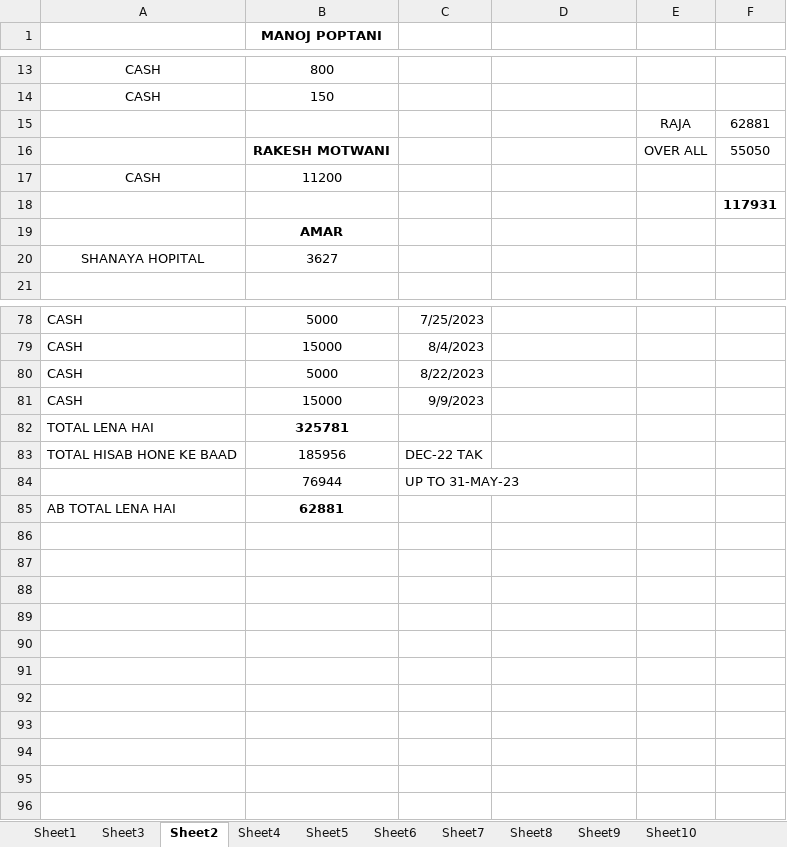
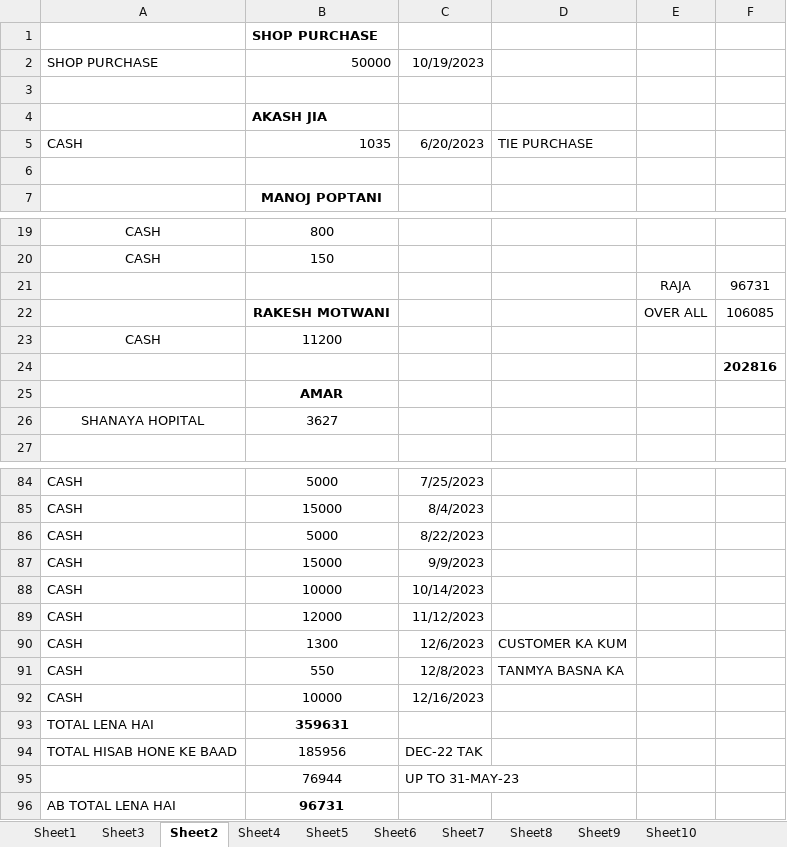
Before and after one commit to hunksammy/2084377289testbysam, an Excel workbook: IMPORTANT/main.xlsx, sheet Sheet2, drawn as a sheet; only a part is shown, gaps mark what is left out; values as stored, in another font and other column widths than the file's, no borders; conditional formats not drawn; addresses are those after the commit; the diff names each change by its address in the sheet, - before the commit and + after, or states it on an @@ line.

```diff
--- a/IMPORTANT/main.xlsx (sheet Sheet2)
+++ b/IMPORTANT/main.xlsx (sheet Sheet2)
+row 1:  | SHOP PURCHASE
+row 2: SHOP PURCHASE | 50000 | 10/19/2023
+row 3: (empty)
+row 4:  | AKASH JIA
+row 5: CASH | 1035 | 6/20/2023 | TIE PURCHASE
+row 6: (empty)
-F21: 62881
+F21: 96731
-F22: 55050
+F22: 106085
-F24: 117931
+F24: 202816
+row 88: CASH | 10000 | 10/14/2023
+row 89: CASH | 12000 | 11/12/2023
+row 90: CASH | 1300 | 12/6/2023 | CUSTOMER KA KUM
+row 91: CASH | 550 | 12/8/2023 | TANMYA BASNA KA
+row 92: CASH | 10000 | 12/16/2023
-B93: 325781
+B93: 359631
-B96: 62881
+B96: 96731
```
Also changed, not shown: sheet Sheet1, 5 other files.
